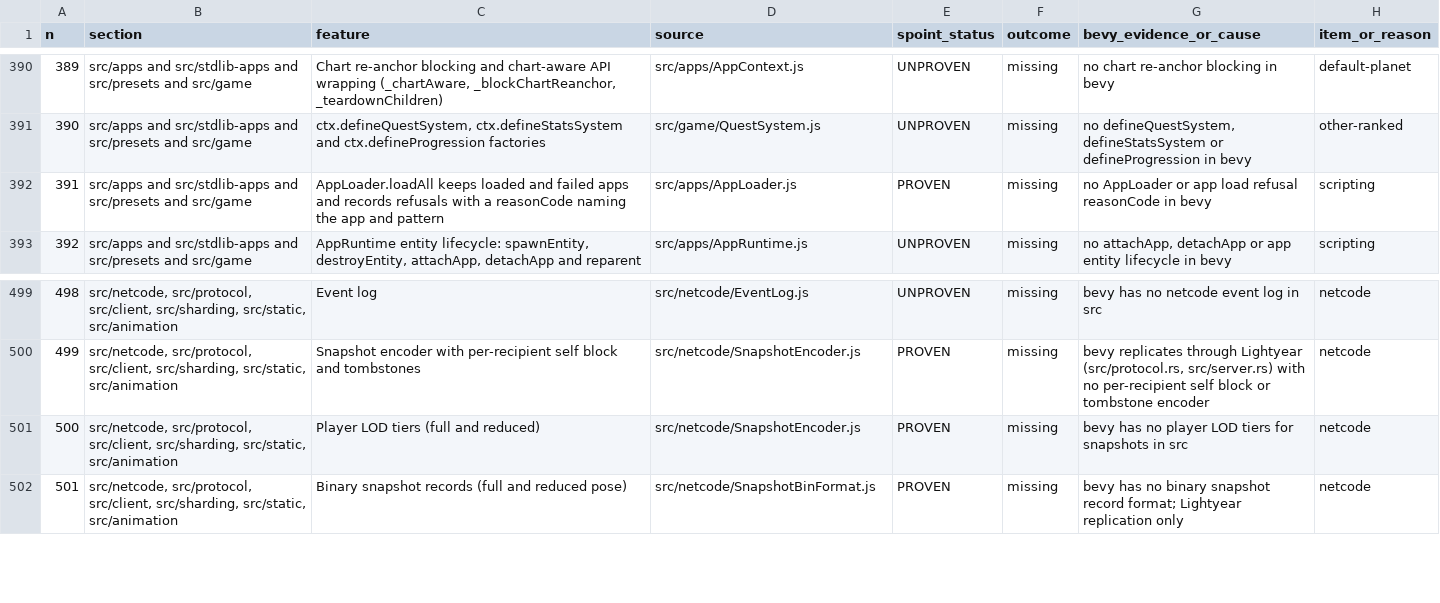
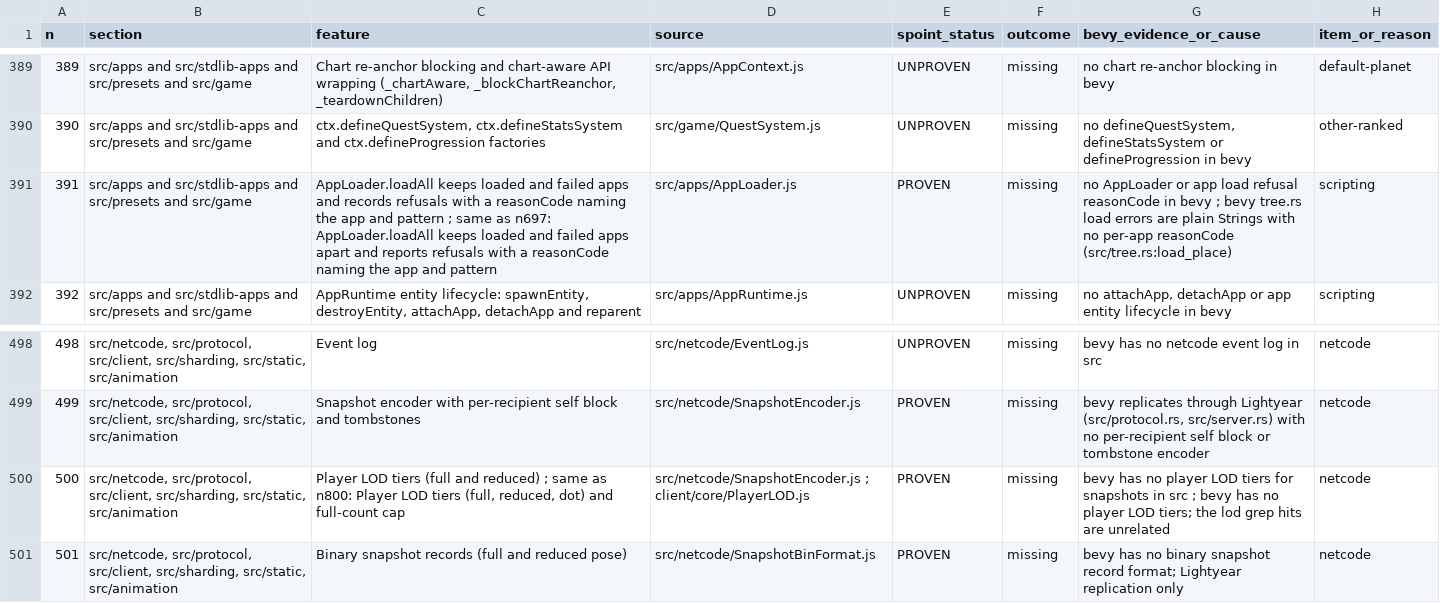
Before and after one commit to AnEntrypoint/bevy, a TSV file: docs/parity-matrix.tsv, drawn as a sheet; only a part is shown, gaps mark what is left out; the diff covers the shown part only.

Commit message:
Finish the parity matrix: merge four near-duplicate rows, keep candidates unwitnessed (witness and red check listed; not run)

```diff
--- a/docs/parity-matrix.tsv
+++ b/docs/parity-matrix.tsv
@@ -391,3 +390,3 @@ n	section	feature	source	spoint_status	outcome	bevy_evidence_or_cause	item_or_re
 390	src/apps and src/stdlib-apps and src/presets and src/game	ctx.defineQuestSystem, ctx.defineStatsSystem and ctx.defineProgression factories	src/game/QuestSystem.js	UNPROVEN	missing	no defineQuestSystem, defineStatsSystem or defineProgression in bevy	other-ranked
-391	src/apps and src/stdlib-apps and src/presets and src/game	AppLoader.loadAll keeps loaded and failed apps and records refusals with a reasonCode naming the app and pattern	src/apps/AppLoader.js	PROVEN	missing	no AppLoader or app load refusal reasonCode in bevy	scripting
+391	src/apps and src/stdlib-apps and src/presets and src/game	AppLoader.loadAll keeps loaded and failed apps and records refusals with a reasonCode naming the app and pattern ; same as n697: AppLoader.loadAll keeps loaded and failed apps apart and reports refusals with a reasonCode naming the app and pattern	src/apps/AppLoader.js	PROVEN	missing	no AppLoader or app load refusal reasonCode in bevy ; bevy tree.rs load errors are plain Strings with no per-app reasonCode (src/tree.rs:load_place)	scripting
 392	src/apps and src/stdlib-apps and src/presets and src/game	AppRuntime entity lifecycle: spawnEntity, destroyEntity, attachApp, detachApp and reparent	src/apps/AppRuntime.js	UNPROVEN	missing	no attachApp, detachApp or app entity lifecycle in bevy	scripting
@@ -500,3 +499,3 @@ n	section	feature	source	spoint_status	outcome	bevy_evidence_or_cause	item_or_re
 499	src/netcode, src/protocol, src/client, src/sharding, src/static, src/animation	Snapshot encoder with per-recipient self block and tombstones	src/netcode/SnapshotEncoder.js	PROVEN	missing	bevy replicates through Lightyear (src/protocol.rs, src/server.rs) with no per-recipient self block or tombstone encoder	netcode
-500	src/netcode, src/protocol, src/client, src/sharding, src/static, src/animation	Player LOD tiers (full and reduced)	src/netcode/SnapshotEncoder.js	PROVEN	missing	bevy has no player LOD tiers for snapshots in src	netcode
+500	src/netcode, src/protocol, src/client, src/sharding, src/static, src/animation	Player LOD tiers (full and reduced) ; same as n800: Player LOD tiers (full, reduced, dot) and full-count cap	src/netcode/SnapshotEncoder.js ; client/core/PlayerLOD.js	PROVEN	missing	bevy has no player LOD tiers for snapshots in src ; bevy has no player LOD tiers; the lod grep hits are unrelated	netcode
 501	src/netcode, src/protocol, src/client, src/sharding, src/static, src/animation	Binary snapshot records (full and reduced pose)	src/netcode/SnapshotBinFormat.js	PROVEN	missing	bevy has no binary snapshot record format; Lightyear replication only	netcode
```
Also changed, not shown: 4 removed rows and 5 edited cells elsewhere in this file, 2 other files.
